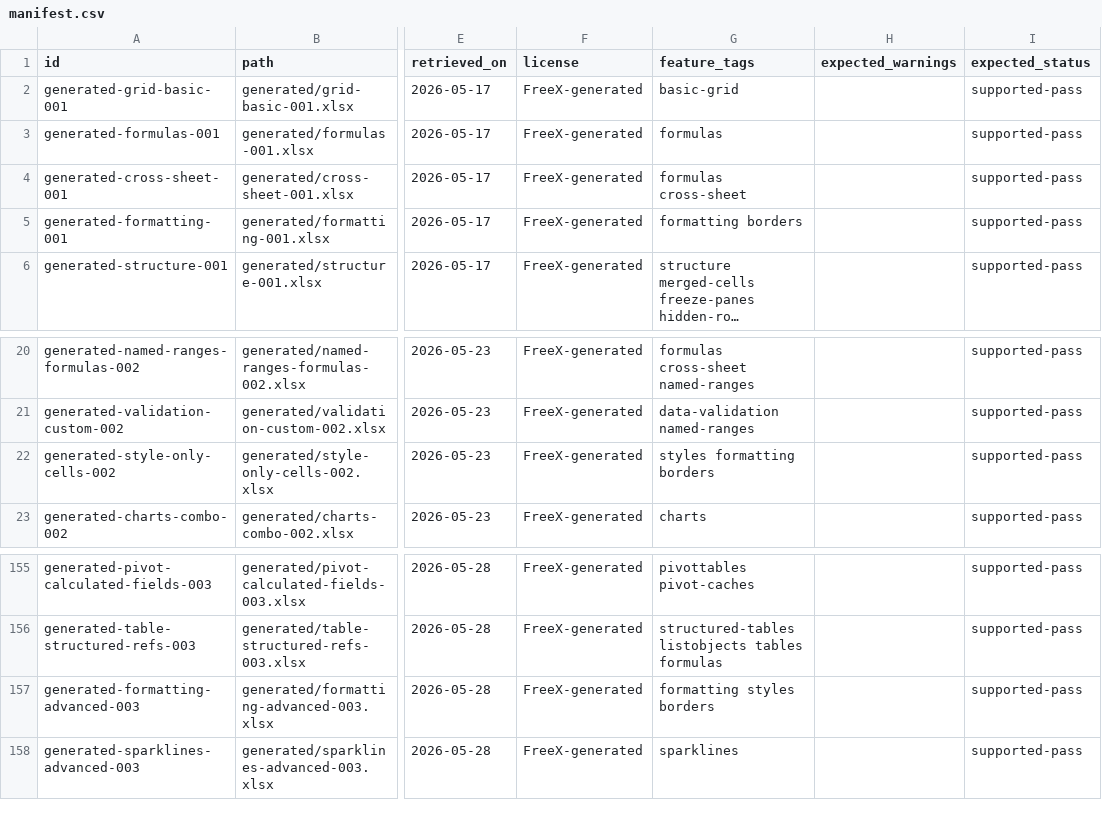
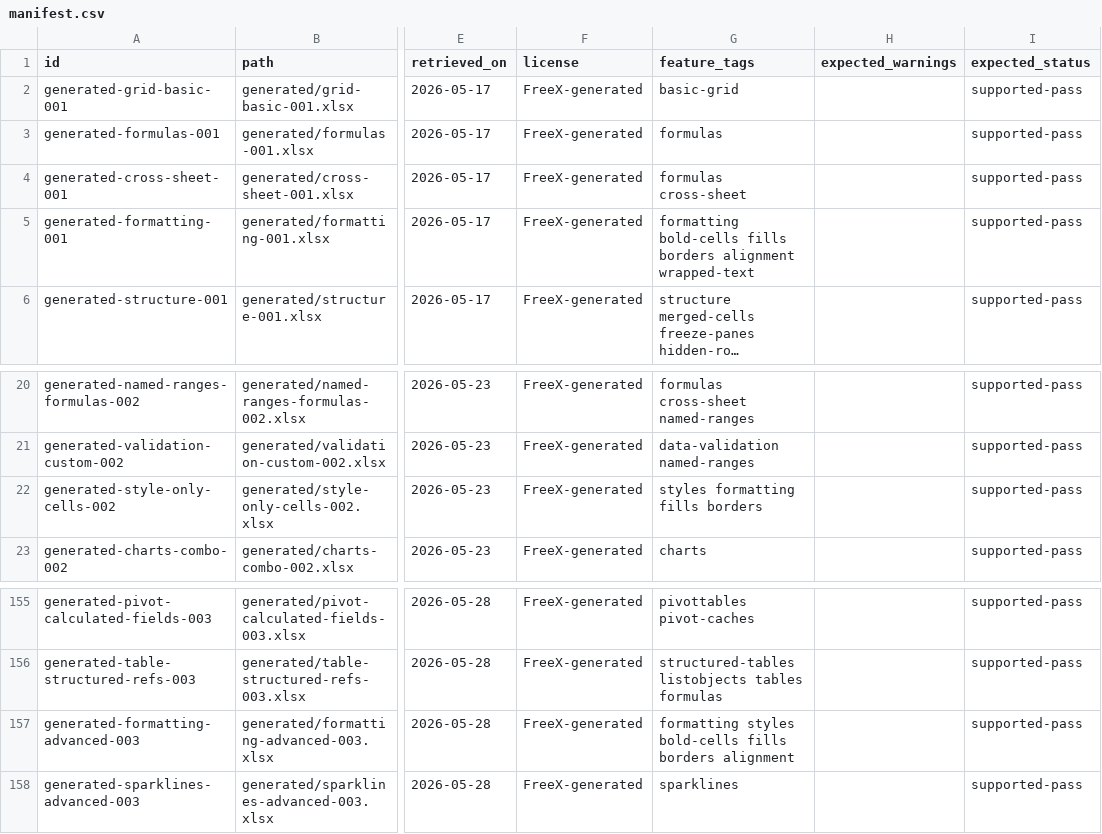
Before and after one commit to tony-xmelon/FreeX, a CSV file: test-corpus/manifest.csv, drawn as a sheet; only a part is shown, gaps mark what is left out; long unchanged cells end in …; the diff names each change by its address in the sheet, - before the commit and + after, or states it on an @@ line.

Commit message:
Add Excel smoke formatting detail expectations

```diff
--- a/test-corpus/manifest.csv
+++ b/test-corpus/manifest.csv
-G5 (feature_tags): formatting borders
+G5 (feature_tags): formatting bold-cells fills borders alignment wrapped-text
-G22 (feature_tags): styles formatting borders
+G22 (feature_tags): styles formatting fills borders
-G157 (feature_tags): formatting styles borders
+G157 (feature_tags): formatting styles bold-cells fills borders alignment
```
Also changed, not shown: 4 other files.
